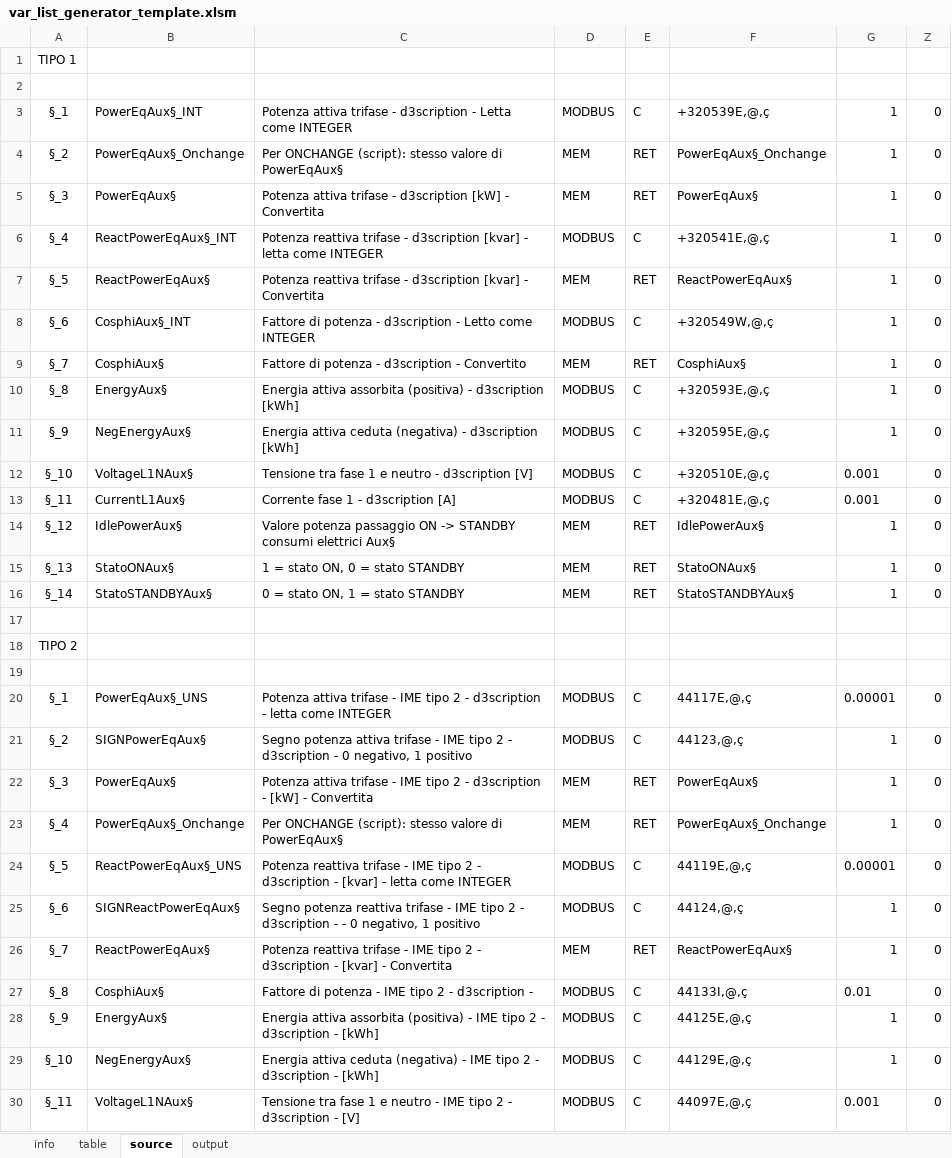
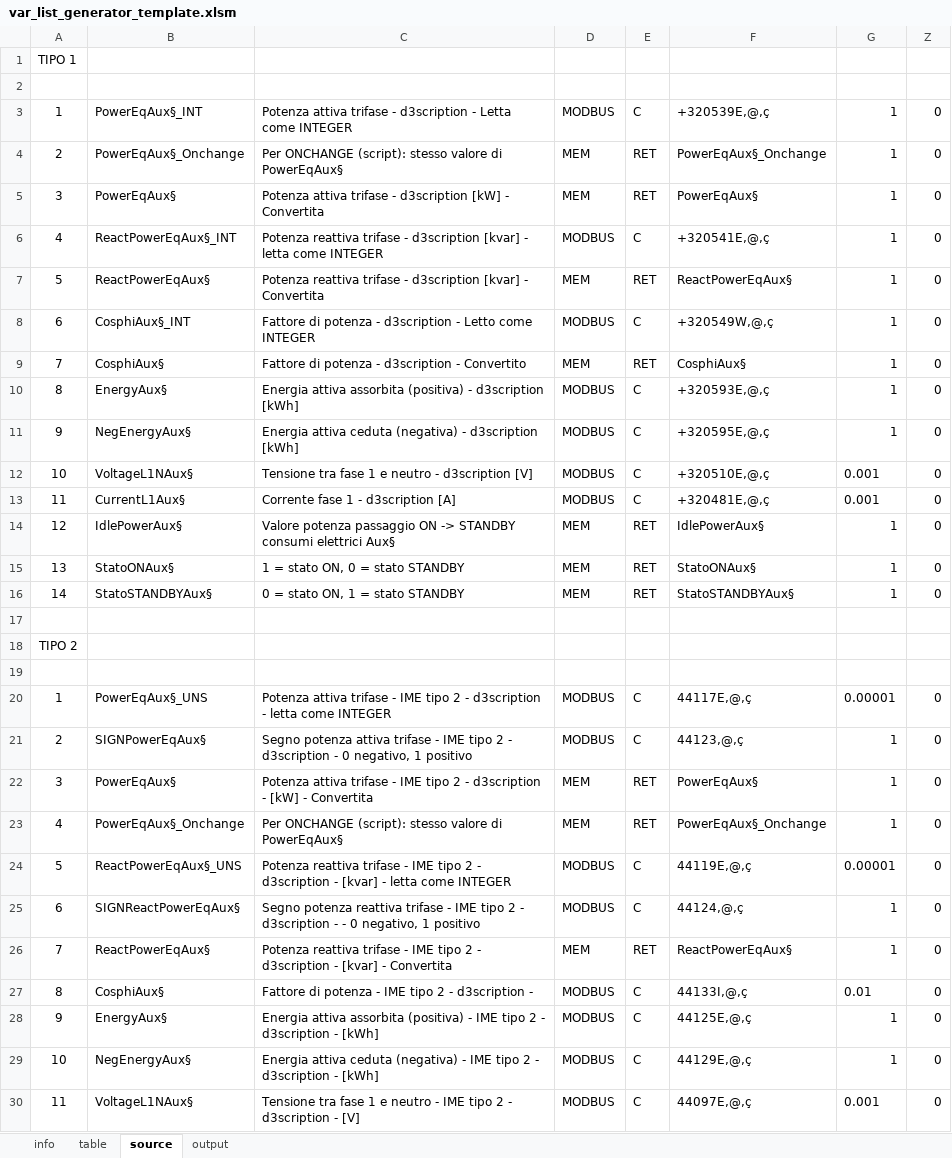
Before and after one commit to fredens91/varListGenerator, an Excel workbook: var_list_generator_template.xlsm, sheet source, drawn as a sheet; only a part is shown; values as stored, in another font and other column widths than the file's, no borders; the diff covers the shown part only; the diff names each change by its address in the sheet, - before the commit and + after, or states it on an @@ line.

```diff
--- a/var_list_generator_template.xlsm (sheet source)
+++ b/var_list_generator_template.xlsm (sheet source)
-A3: §_1
+A3: 1
-A4: §_2
+A4: 2
-A5: §_3
+A5: 3
-A6: §_4
+A6: 4
-A7: §_5
+A7: 5
-A8: §_6
+A8: 6
-A9: §_7
+A9: 7
-A10: §_8
+A10: 8
-A11: §_9
+A11: 9
-A12: §_10
+A12: 10
-A13: §_11
+A13: 11
-A14: §_12
+A14: 12
-A15: §_13
+A15: 13
-A16: §_14
+A16: 14
-A20: §_1
+A20: 1
-A21: §_2
+A21: 2
-A22: §_3
+A22: 3
-A23: §_4
+A23: 4
-A24: §_5
+A24: 5
-A25: §_6
+A25: 6
-A26: §_7
+A26: 7
-A27: §_8
+A27: 8
-A28: §_9
+A28: 9
-A29: §_10
+A29: 10
-A30: §_11
+A30: 11
```
Also changed, not shown: 32 edited cells elsewhere in this sheet, sheet table, sheet output, sheet info, 1 other file.
